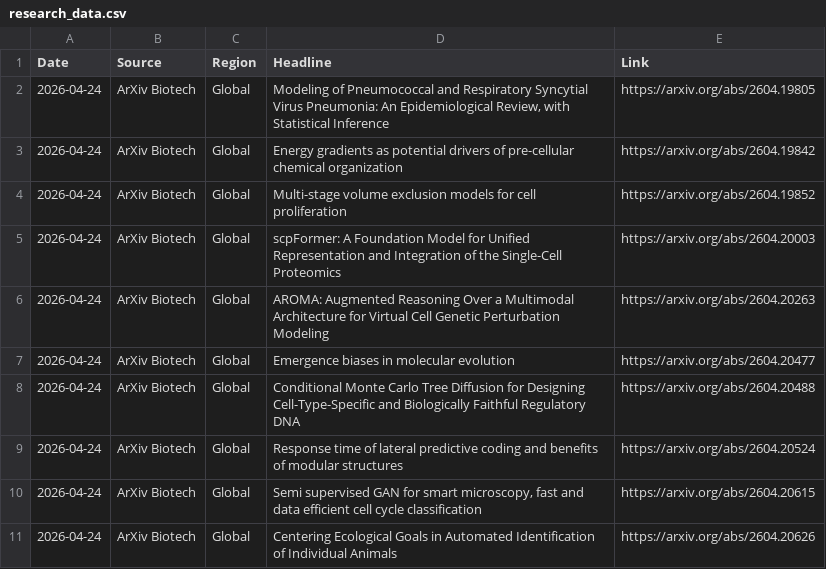
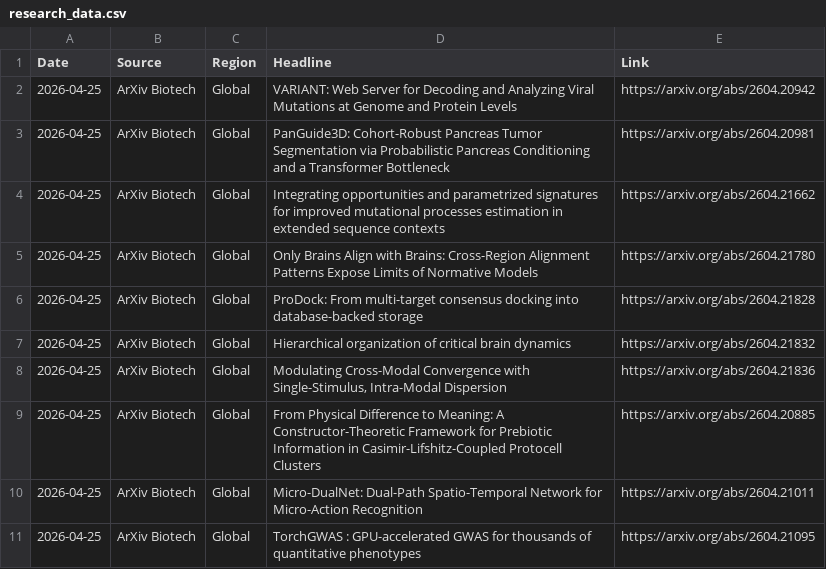
Before and after one commit to AtlasA-26/my-scraper-app, a CSV file: data/research_data.csv, drawn as a sheet.

```diff
--- a/data/research_data.csv
+++ b/data/research_data.csv
@@ -1,11 +1,11 @@
 Date,Source,Region,Headline,Link
-2026-04-24,ArXiv Biotech,Global,"Modeling of Pneumococcal and Respiratory Syncytial Virus Pneumonia: An Epidemiological Review, with Statistical Inference",https://arxiv.org/abs/2604.19805
-2026-04-24,ArXiv Biotech,Global,Energy gradients as potential drivers of pre-cellular chemical organization,https://arxiv.org/abs/2604.19842
-2026-04-24,ArXiv Biotech,Global,Multi-stage volume exclusion models for cell proliferation,https://arxiv.org/abs/2604.19852
-2026-04-24,ArXiv Biotech,Global,scpFormer: A Foundation Model for Unified Representation and Integration of the Single-Cell Proteomics,https://arxiv.org/abs/2604.20003
-2026-04-24,ArXiv Biotech,Global,AROMA: Augmented Reasoning Over a Multimodal Architecture for Virtual Cell Genetic Perturbation Modeling,https://arxiv.org/abs/2604.20263
-2026-04-24,ArXiv Biotech,Global,Emergence biases in molecular evolution,https://arxiv.org/abs/2604.20477
-2026-04-24,ArXiv Biotech,Global,Conditional Monte Carlo Tree Diffusion for Designing Cell-Type-Specific and Biologically Faithful Regulatory DNA,https://arxiv.org/abs/2604.20488
-2026-04-24,ArXiv Biotech,Global,Response time of lateral predictive coding and benefits of modular structures,https://arxiv.org/abs/2604.20524
-2026-04-24,ArXiv Biotech,Global,"Semi supervised GAN for smart microscopy, fast and data efficient cell cycle classification",https://arxiv.org/abs/2604.20615
-2026-04-24,ArXiv Biotech,Global,Centering Ecological Goals in Automated Identification of Individual Animals,https://arxiv.org/abs/2604.20626
+2026-04-25,ArXiv Biotech,Global,VARIANT: Web Server for Decoding and Analyzing Viral Mutations at Genome and Protein Levels,https://arxiv.org/abs/2604.20942
+2026-04-25,ArXiv Biotech,Global,PanGuide3D: Cohort-Robust Pancreas Tumor Segmentation via Probabilistic Pancreas Conditioning and a Transformer Bottleneck,https://arxiv.org/abs/2604.20981
+2026-04-25,ArXiv Biotech,Global,Integrating opportunities and parametrized signatures for improved mutational processes estimation in extended sequence contexts,https://arxiv.org/abs/2604.21662
+2026-04-25,ArXiv Biotech,Global,Only Brains Align with Brains: Cross-Region Alignment Patterns Expose Limits of Normative Models,https://arxiv.org/abs/2604.21780
+2026-04-25,ArXiv Biotech,Global,ProDock: From multi-target consensus docking into database-backed storage,https://arxiv.org/abs/2604.21828
+2026-04-25,ArXiv Biotech,Global,Hierarchical organization of critical brain dynamics,https://arxiv.org/abs/2604.21832
+2026-04-25,ArXiv Biotech,Global,"Modulating Cross-Modal Convergence with Single-Stimulus, Intra-Modal Dispersion",https://arxiv.org/abs/2604.21836
+2026-04-25,ArXiv Biotech,Global,From Physical Difference to Meaning: A Constructor-Theoretic Framework for Prebiotic Information in Casimir-Lifshitz-Coupled Protocell Clusters,https://arxiv.org/abs/2604.20885
+2026-04-25,ArXiv Biotech,Global,Micro-DualNet: Dual-Path Spatio-Temporal Network for Micro-Action Recognition,https://arxiv.org/abs/2604.21011
+2026-04-25,ArXiv Biotech,Global,TorchGWAS : GPU-accelerated GWAS for thousands of quantitative phenotypes,https://arxiv.org/abs/2604.21095
```
